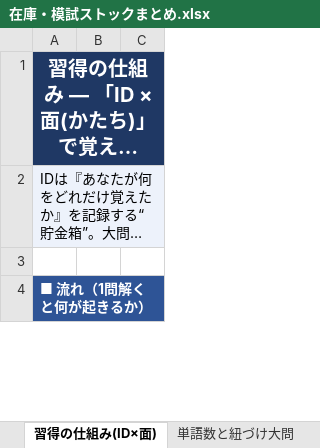
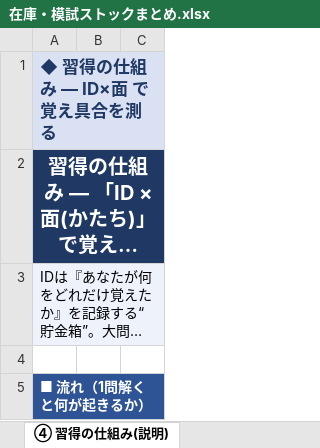
Before and after one commit to JinKato2020/safa-JLPT, an Excel workbook: memory/在庫・模試ストックまとめ.xlsx, sheet ④ 習得の仕組み(説明), drawn as a sheet; only a part is shown; long unchanged cells end in …; values as stored, in another font and other column widths than the file's, no borders; the diff names each change by its address in the sheet, - before the commit and + after, or states it on an @@ line.

```diff
--- a/memory/在庫・模試ストックまとめ.xlsx (sheet ④ 習得の仕組み(説明))
+++ b/memory/在庫・模試ストックまとめ.xlsx (sheet ④ 習得の仕組み(説明))
-sheet tab: 習得の仕組み(ID×面)
+sheet tab: ④ 習得の仕組み(説明)
-sheet tab: 単語数と紐づけ大問
+row 1: ◆ 習得の仕組み ― ID×面 で覚え具合を測る
```
Also changed, not shown: sheet ① 在庫・模試換算, sheet ② カバー率, sheet 目次・凡例, sheet ③ 品質・攻略耐性, other sheet tabs, 21 other files.
